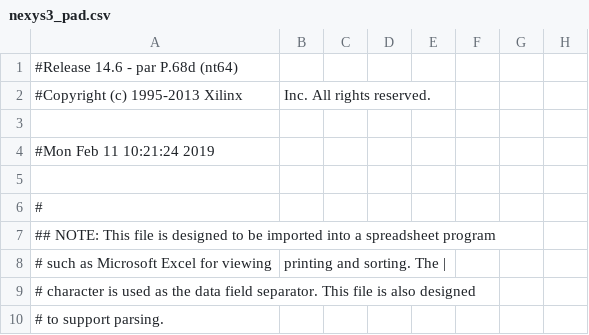
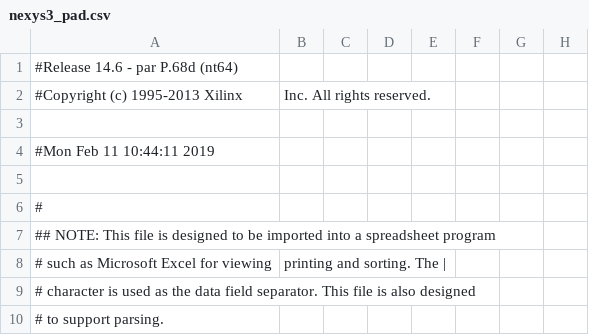
Before and after one commit to esheu2/CS-M152-A, a CSV file: lab2_new/nexys3_pad.csv, drawn as a sheet; only a part is shown; the diff names each change by its address in the sheet, - before the commit and + after, or states it on an @@ line.

```diff
--- a/lab2_new/nexys3_pad.csv
+++ b/lab2_new/nexys3_pad.csv
-A4: #Mon Feb 11 10:21:24 2019
+A4: #Mon Feb 11 10:44:11 2019
```
Also changed, not shown: 43 other files.
